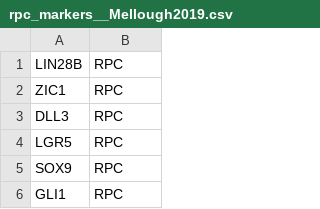
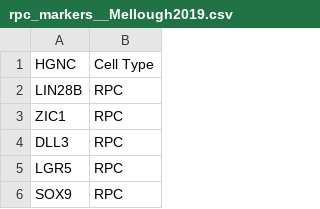
Before and after one commit to davemcg/eyeMarkers, a CSV file: lists/rpc_markers__Mellough2019.csv, drawn as a sheet; only a part is shown; the shorter side is filled out with more unchanged rows.

Commit message:
Update rpc_markers__Mellough2019.csv

```diff
--- a/lists/rpc_markers__Mellough2019.csv
+++ b/lists/rpc_markers__Mellough2019.csv
@@ -1 +1,2 @@
+HGNC,Cell Type
 LIN28B,RPC
```
